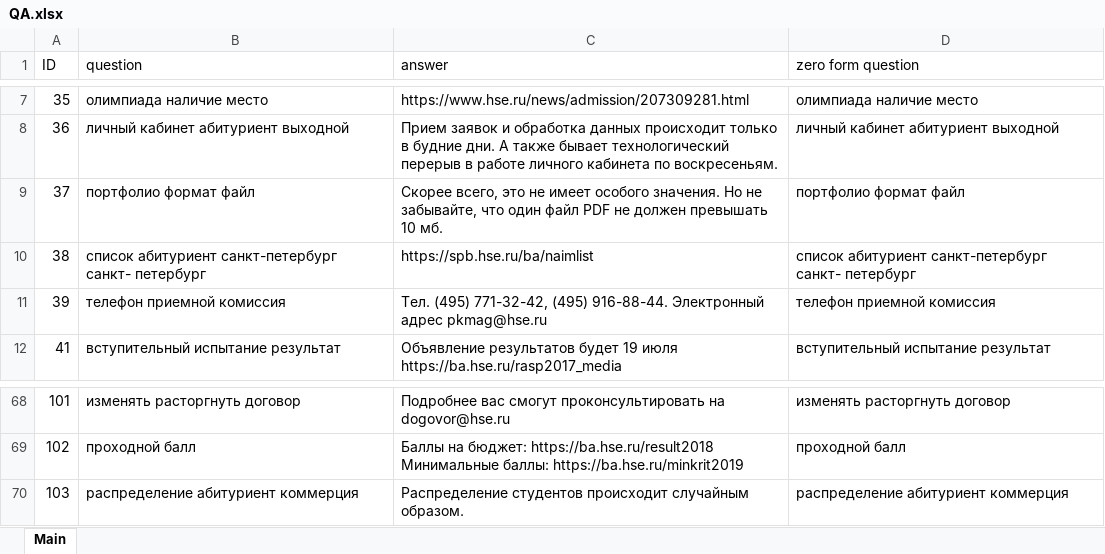
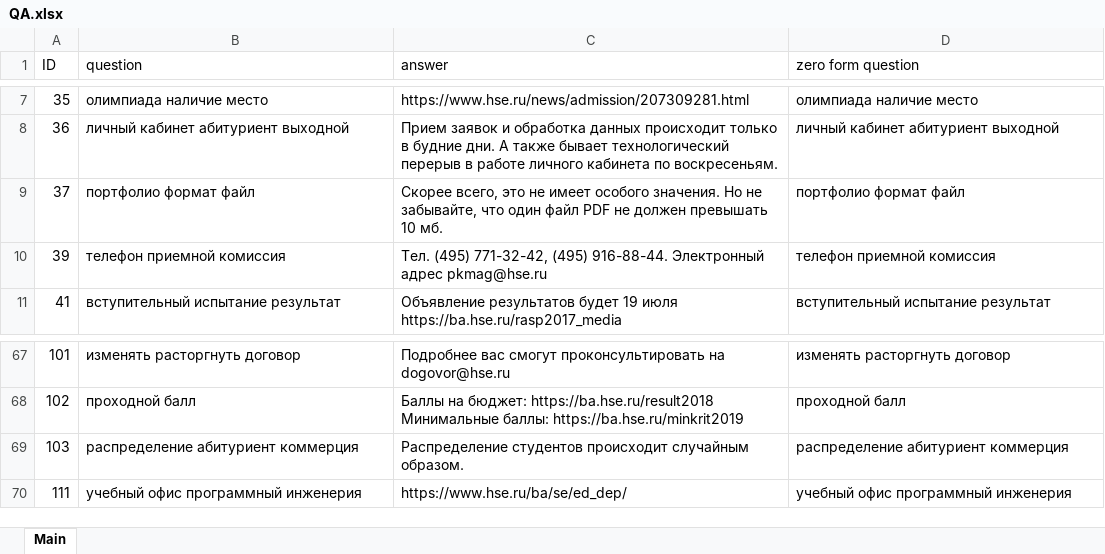
Before and after one commit to axsesolga/QA_with_db, an Excel workbook: QA.xlsx, sheet Main, drawn as a sheet; only a part is shown, gaps mark what is left out; values as stored, in another font and other column widths than the file's, no borders; removed rows and columns are numbered as before the commit, all else as after; the diff names each change by its address in the sheet, - before the commit and + after, or states it on an @@ line.

```diff
--- a/QA.xlsx (sheet Main)
+++ b/QA.xlsx (sheet Main)
-row 10: 38 | список абитуриент санкт-петербург санкт- петербург | https://spb.hse.ru/ba/naimlist | список абитуриент санкт-петербург санкт- петербург
+row 70: 111 | учебный офис программный инженерия | https://www.hse.ru/ba/se/ed_dep/ | учебный офис программный инженерия
```
Also changed, not shown: users_VK.xlsx, 5 other files.
